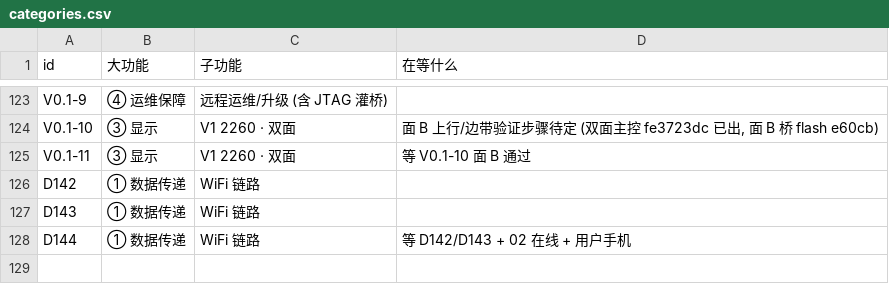
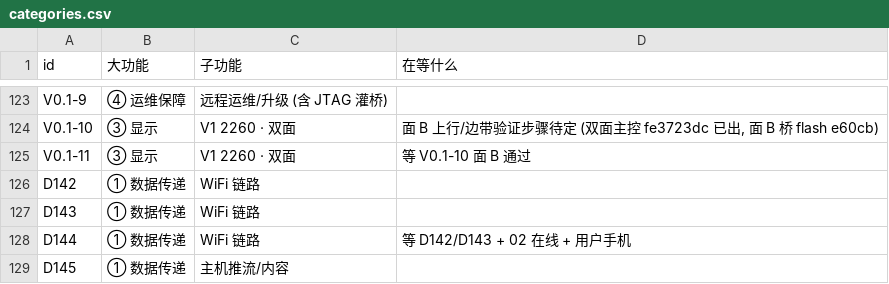
Before and after one commit to kiujkiu/zynq_pov, a CSV file: docs/progress/categories.csv, drawn as a sheet; only a part is shown, gaps mark what is left out.

```diff
--- a/docs/progress/categories.csv
+++ b/docs/progress/categories.csv
@@ -128 +128,2 @@ D143,① 数据传递,WiFi 链路,
 D144,① 数据传递,WiFi 链路,等 D142/D143 + 02 在线 + 用户手机
+D145,① 数据传递,主机推流/内容,
```
Also changed, not shown: docs/progress/daily_log.csv, docs/progress/deliverables.csv, 1 other file.
